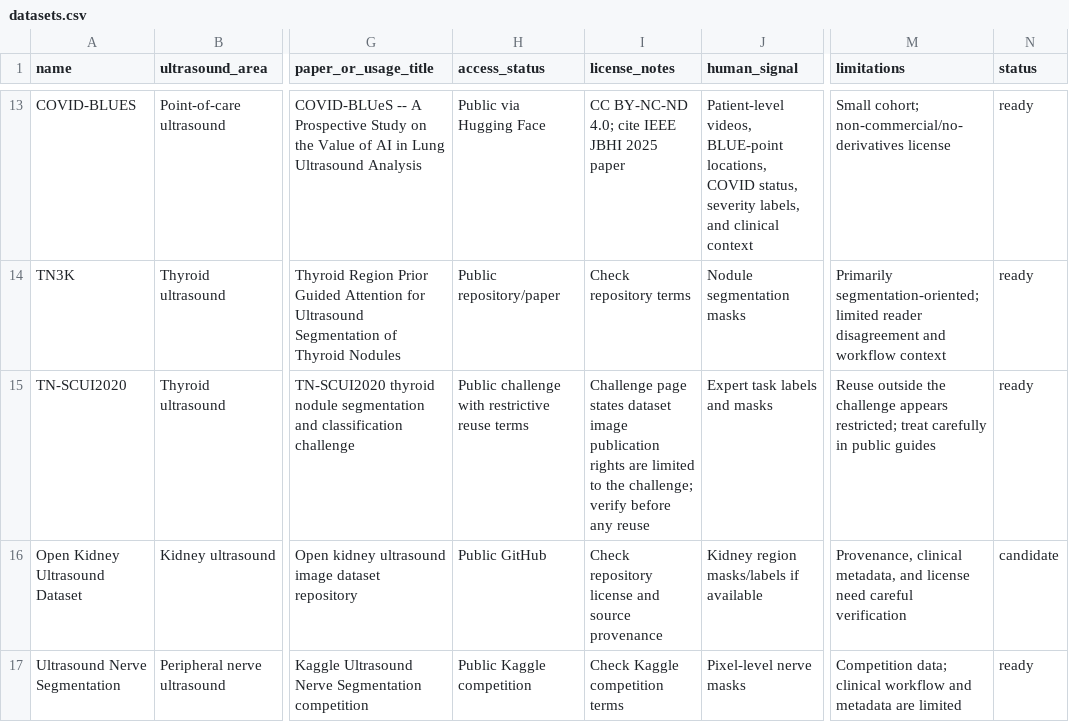
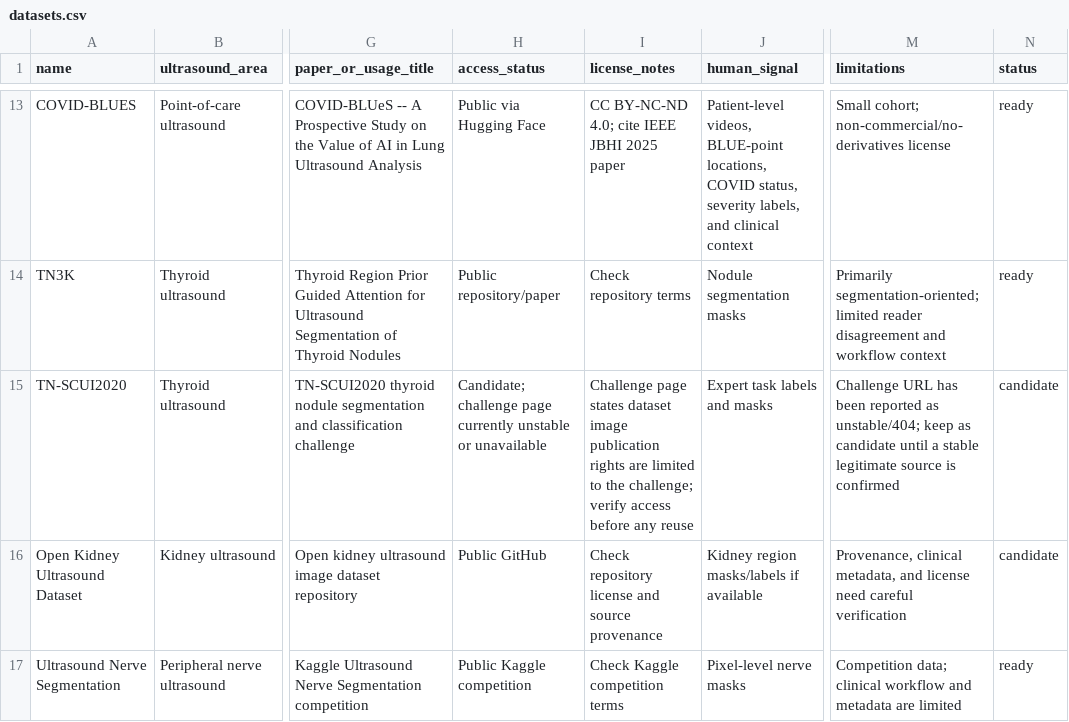
Before and after one commit to lionlanlan/haic-ultrasound-medical-datasets, a CSV file: data/datasets.csv, drawn as a sheet; only a part is shown, gaps mark what is left out; the diff names each change by its address in the sheet, - before the commit and + after, or states it on an @@ line.

Commit message:
Add HAIC annotation framework and seed dataset table

```diff
--- a/data/datasets.csv
+++ b/data/datasets.csv
-H15 (access_status): Public challenge with restrictive reuse terms
+H15 (access_status): Candidate; challenge page currently unstable or unavailable
-I15 (license_notes): …challenge; verify before any…
+I15 (license_notes): …challenge; verify access before any…
-M15 (limitations): Reuse outside the challenge appears restricted; treat carefully in public guides
+M15 (limitations): Challenge URL has been reported as unstable/404; keep as candidate until a stable legitimate source is confirmed
-N15 (status): ready
+N15 (status): candidate
```
Also changed, not shown: 7 other files.
